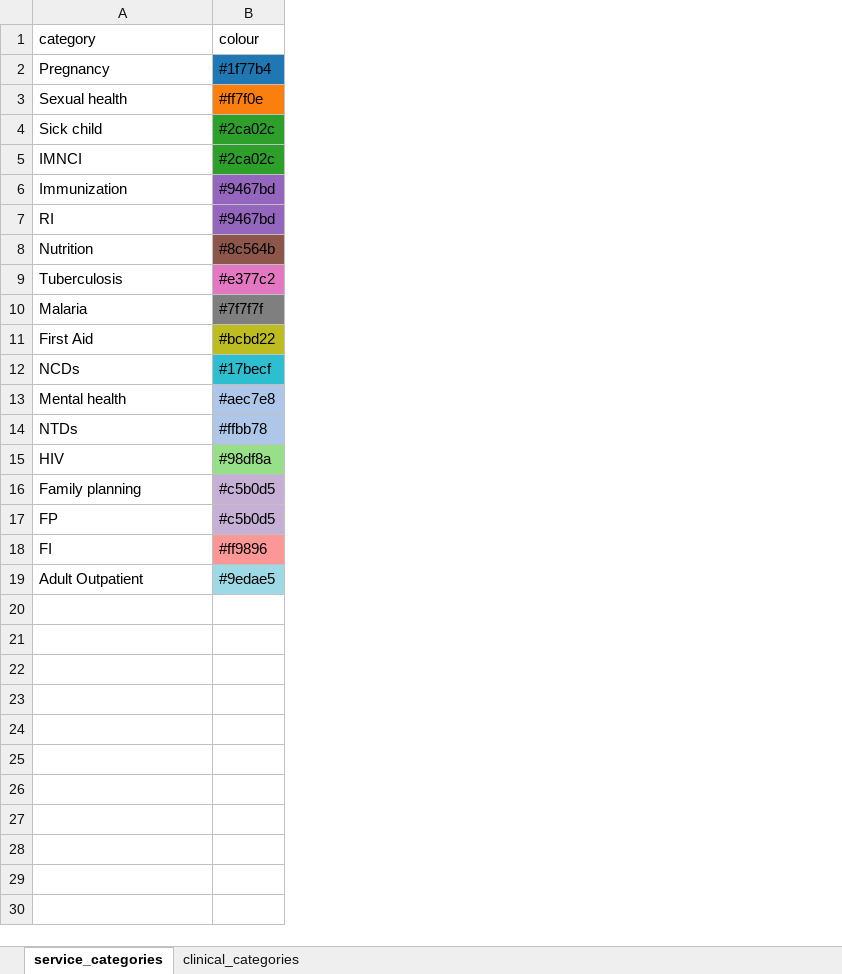
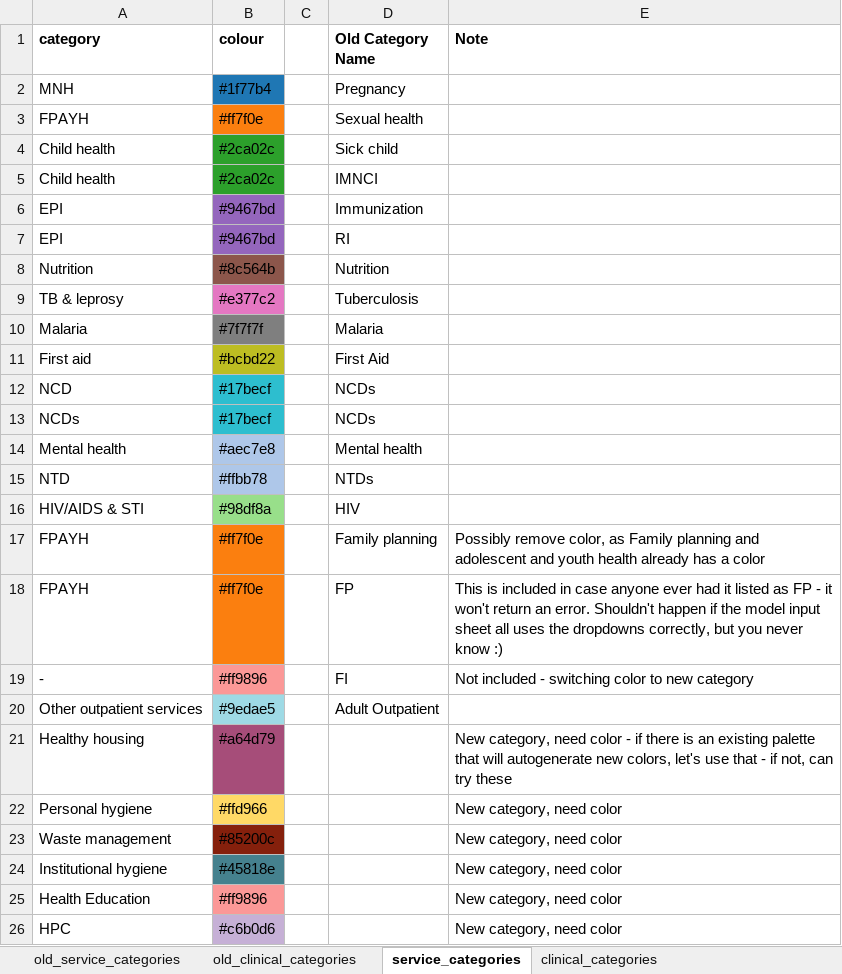
Before and after one commit to Nyerere/PACE-HRH-UI, an Excel workbook: config/category_colours.xlsx, sheet service_categories, drawn as a sheet; values as stored, in another font and other column widths than the file's, no borders; removed rows and columns are numbered as before the commit, all else as after; the diff names each change by its address in the sheet, - before the commit and + after, or states it on an @@ line.

```diff
--- a/config/category_colours.xlsx (sheet service_categories)
+++ b/config/category_colours.xlsx (sheet service_categories)
+sheet tab: old_service_categories
+sheet tab: old_clinical_categories
+column C, empty
+column D (Old Category Name), rows 2-11: Pregnancy | Sexual health | Sick child | IMNCI | Immunization | RI | Nutrition | Tuberculosis | Malaria | First Aid; rows 13-16: NCDs | Mental health | NTDs | HIV; row 20: Adult Outpatient
+column E (Note), empty
-A1:B1 bold: off
+A1:B1 bold: on
-A2 (category): Pregnancy
+A2 (category): MNH
-A3 (category): Sexual health
+A3 (category): FPAYH
-A4 (category): Sick child
+A4 (category): Child health
-A5 (category): IMNCI
+A5 (category): Child health
-A6 (category): Immunization
+A6 (category): EPI
-A7 (category): RI
+A7 (category): EPI
-A9 (category): Tuberculosis
+A9 (category): TB & leprosy
-A11 (category): First Aid
+A11 (category): First aid
+row 12: NCD | #17becf |  | NCDs
-A15 (category): NTDs
+A15 (category): NTD
-A16 (category): HIV
+A16 (category): HIV/AIDS & STI
-row 16: Family planning | #c5b0d5
-row 17: FP | #c5b0d5
-row 18: FI | #ff9896
+row 17: FPAYH | #ff7f0e |  | Family planning | Possibly remove color, as Family planning and adolescent and youth health already has a color
+row 18: FPAYH | #ff7f0e |  | FP | This is included in case anyone ever had it listed as FP - it won't return an error. Shouldn't happen if the model input sheet all uses the dropdowns correctly, but you never know :)
+row 19: - | #ff9896 |  | FI | Not included - switching color to new category
-A20 (category): Adult Outpatient
+A20 (category): Other outpatient services
+row 21: Healthy housing | #a64d79 |  |  | New category, need color - if there is an existing palette that will autogenerate new colors, let's use that - if not, can try these
+row 22: Personal hygiene | #ffd966 |  |  | New category, need color
+row 23: Waste management | #85200c |  |  | New category, need color
+row 24: Institutional hygiene | #45818e |  |  | New category, need color
+row 25: Health Education | #ff9896 |  |  | New category, need color
+row 26: HPC | #c6b0d6 |  |  | New category, need color
```
Also changed, not shown: sheet clinical_categories, 7 other files.
